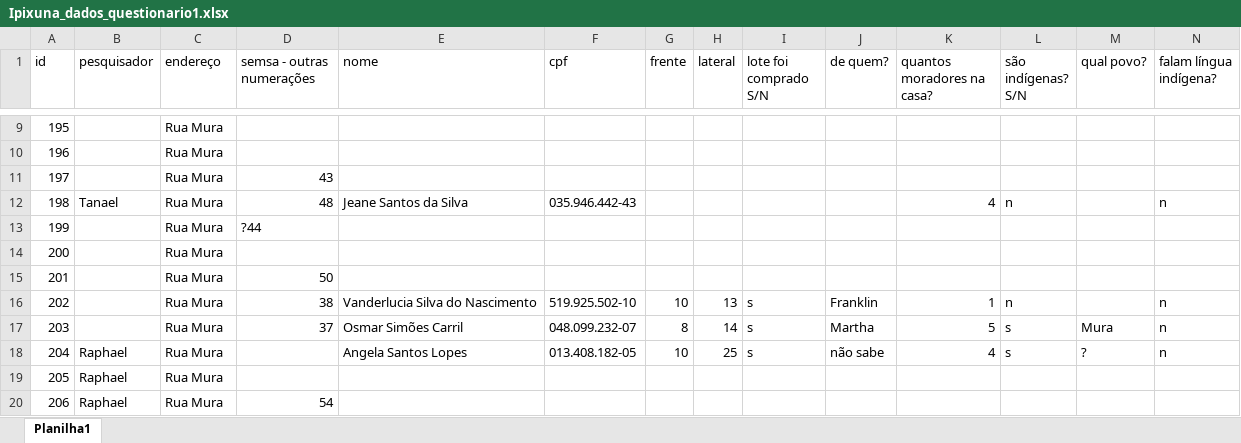
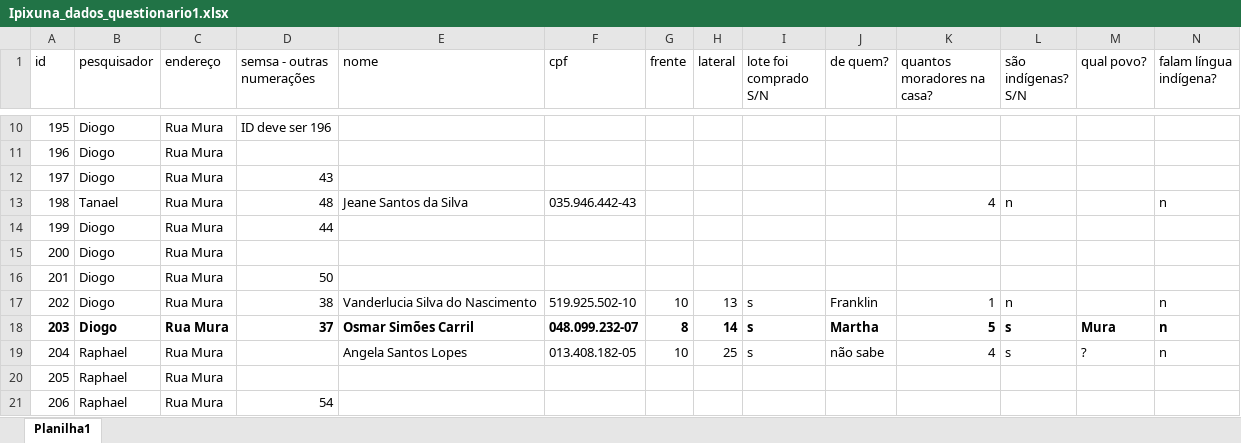
Before and after one commit to cassianogatto/Memorial_descritivo, an Excel workbook: Ipixuna_dados_questionario1.xlsx, sheet Planilha1, drawn as a sheet; only a part is shown, gaps mark what is left out; values as stored, in another font and other column widths than the file's, no borders; addresses are those after the commit; the diff covers the shown part only; the diff names each change by its address in the sheet, - before the commit and + after, or states it on an @@ line.

Commit message:
lotes ipixuna add features fix shapes

```diff
--- a/Ipixuna_dados_questionario1.xlsx (sheet Planilha1)
+++ b/Ipixuna_dados_questionario1.xlsx (sheet Planilha1)
-B10:B12 (pesquisador): (empty)
+B10:B12 (pesquisador): Diogo
-D10 (semsa - outras numerações): (empty)
+D10 (semsa - outras numerações): ID deve ser 196
-B14:B18 (pesquisador): (empty)
+B14:B18 (pesquisador): Diogo
-D14 (semsa - outras numerações): ?44
+D14 (semsa - outras numerações): 44
-A18 bold: off
+A18 bold: on
-C18:N18 bold: off
+C18:N18 bold: on
```
Also changed, not shown: 2 moved rows, 5 edited cells and cell formats elsewhere in this sheet, 4 other files.
